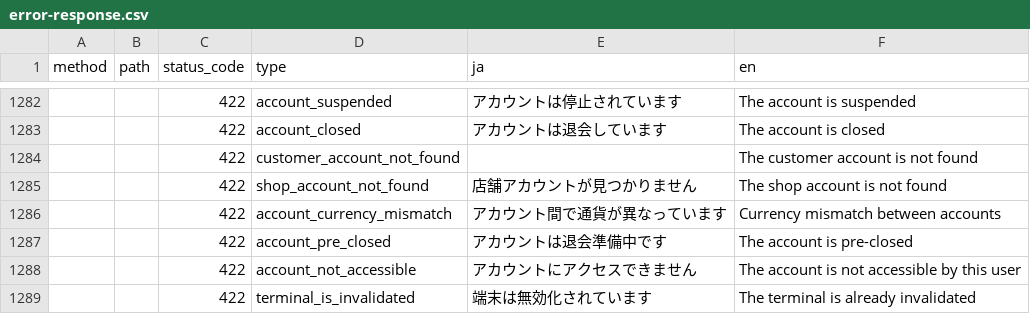
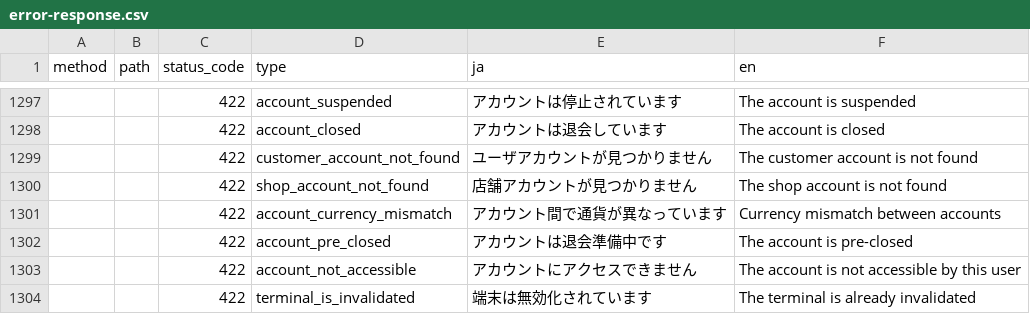
Before and after one commit to pokepay/pokepay-partner-node-sdk, a CSV file: docs/error-response.csv, drawn as a sheet; only a part is shown, gaps mark what is left out; addresses are those after the commit; the diff covers the shown part only; the diff names each change by its address in the sheet, - before the commit and + after, or states it on an @@ line.

```diff
--- a/docs/error-response.csv
+++ b/docs/error-response.csv
-E1299 (ja): (empty)
+E1299 (ja): ユーザアカウントが見つかりません
```
Also changed, not shown: 15 added rows and 13 edited cells elsewhere in this file.
